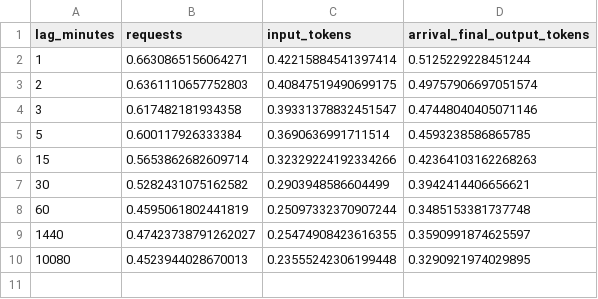
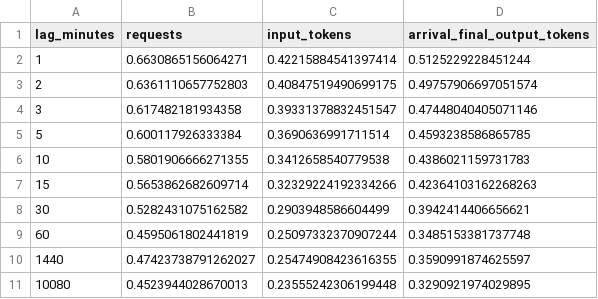
Before and after one commit to jongrionro-debug/TS_-, a CSV file: eda/results/tables/08_autocorrelation_selected_lags.csv, drawn as a sheet; the diff names each change by its address in the sheet, - before the commit and + after, or states it on an @@ line.

```diff
--- a/eda/results/tables/08_autocorrelation_selected_lags.csv
+++ b/eda/results/tables/08_autocorrelation_selected_lags.csv
+row 6: 10 | 0.5801906666271355 | 0.3412658540779538 | 0.4386021159731783
```
Also changed, not shown: eda/results/tables/04_resolution_summary.csv, eda/results/tables/08_active_session_distribution.csv, 36 other files.
